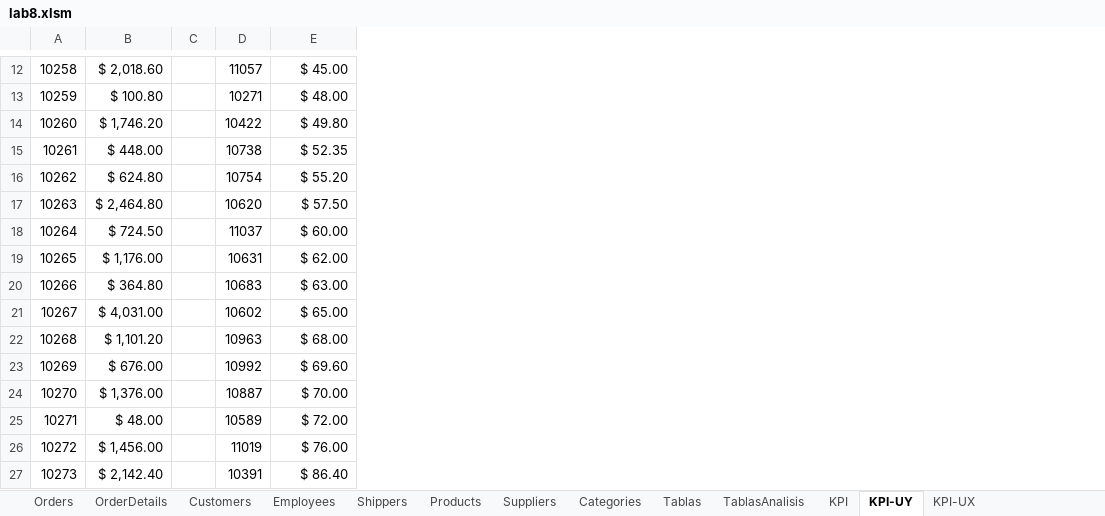
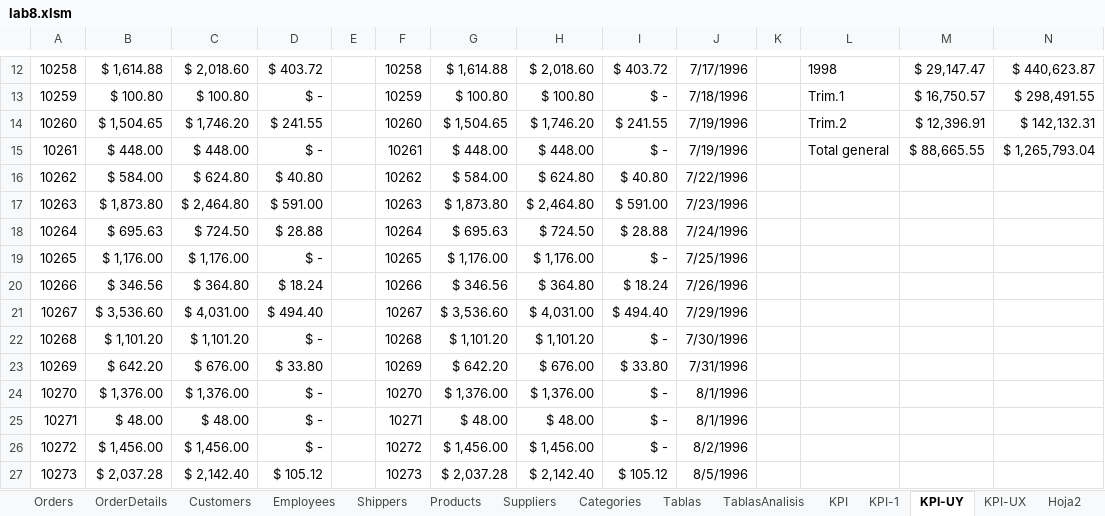
Before and after one commit to dragonnomada/belatrix-excel-agosto-2025, an Excel workbook: laboratorio/lab8.xlsm, sheet KPI-UY, drawn as a sheet; only a part is shown, gaps mark what is left out; values as stored, in another font and other column widths than the file's, no borders; charts and pictures and table styles not drawn; addresses are those after the commit; the diff covers the shown part only; the diff names each change by its address in the sheet, - before the commit and + after, or states it on an @@ line.

```diff
--- a/laboratorio/lab8.xlsm (sheet KPI-UY)
+++ b/laboratorio/lab8.xlsm (sheet KPI-UY)
+sheet tab: KPI-1
+sheet tab: Hoja2
+column B, rows 12-27: $ 1,614.88 | $ 100.80 | $ 1,504.65 | $ 448.00 | $ 584.00 | $ 1,873.80 | $ 695.63 | $ 1,176.00 | $ 346.56 | $ 3,536.60 | $ 1,101.20 | $ 642.20 | $ 1,376.00 | $ 48.00 | $ 1,456.00 | $ 2,037.28
+column D, rows 12-27: $ 403.72 | $ - | $ 241.55 | $ - | $ 40.80 | $ 591.00 | $ 28.88 | $ - | $ 18.24 | $ 494.40 | $ - | $ 33.80 | $ - | $ - | $ - | $ 105.12
+column G, rows 12-27: $ 1,614.88 | $ 100.80 | $ 1,504.65 | $ 448.00 | $ 584.00 | $ 1,873.80 | $ 695.63 | $ 1,176.00 | $ 346.56 | $ 3,536.60 | $ 1,101.20 | $ 642.20 | $ 1,376.00 | $ 48.00 | $ 1,456.00 | $ 2,037.28
+column I, rows 12-27: $ 403.72 | $ - | $ 241.55 | $ - | $ 40.80 | $ 591.00 | $ 28.88 | $ - | $ 18.24 | $ 494.40 | $ - | $ 33.80 | $ - | $ - | $ - | $ 105.12
+column J, rows 12-27: 7/17/1996 | 7/18/1996 | 7/19/1996 | 7/19/1996 | 7/22/1996 | 7/23/1996 | 7/24/1996 | 7/25/1996 | 7/26/1996 | 7/29/1996 | 7/30/1996 | 7/31/1996 | 8/1/1996 | 8/1/1996 | 8/2/1996 | 8/5/1996
+column K, empty
+column L, rows 12-15: 1998 | Trim.1 | Trim.2 | Total general
+column M, rows 12-15: $ 29,147.47 | $ 16,750.57 | $ 12,396.91 | $ 88,665.55
+column N, rows 12-15: $ 440,623.87 | $ 298,491.55 | $ 142,132.31 | $ 1,265,793.04
-F12: 11057
+F12: 10258
-H12: $ 45.00
+H12: $ 2,018.60
-F13: 10271
+F13: 10259
-H13: $ 48.00
+H13: $ 100.80
-F14: 10422
+F14: 10260
-H14: $ 49.80
+H14: $ 1,746.20
-F15: 10738
+F15: 10261
-H15: $ 52.35
+H15: $ 448.00
-F16: 10754
+F16: 10262
-H16: $ 55.20
+H16: $ 624.80
-F17: 10620
+F17: 10263
-H17: $ 57.50
+H17: $ 2,464.80
-F18: 11037
+F18: 10264
-H18: $ 60.00
+H18: $ 724.50
-F19: 10631
+F19: 10265
-H19: $ 62.00
+H19: $ 1,176.00
-F20: 10683
+F20: 10266
-H20: $ 63.00
+H20: $ 364.80
-F21: 10602
+F21: 10267
-H21: $ 65.00
+H21: $ 4,031.00
-F22: 10963
+F22: 10268
-H22: $ 68.00
+H22: $ 1,101.20
-F23: 10992
+F23: 10269
-H23: $ 69.60
+H23: $ 676.00
-F24: 10887
+F24: 10270
-H24: $ 70.00
+H24: $ 1,376.00
-F25: 10589
+F25: 10271
-H25: $ 72.00
+H25: $ 48.00
-F26: 11019
+F26: 10272
-H26: $ 76.00
+H26: $ 1,456.00
-F27: 10391
+F27: 10273
-H27: $ 86.40
+H27: $ 2,142.40
```
Also changed, not shown: 1630 edited cells elsewhere in this sheet, sheet KPI-UX, charts or pictures, 3 other files.
